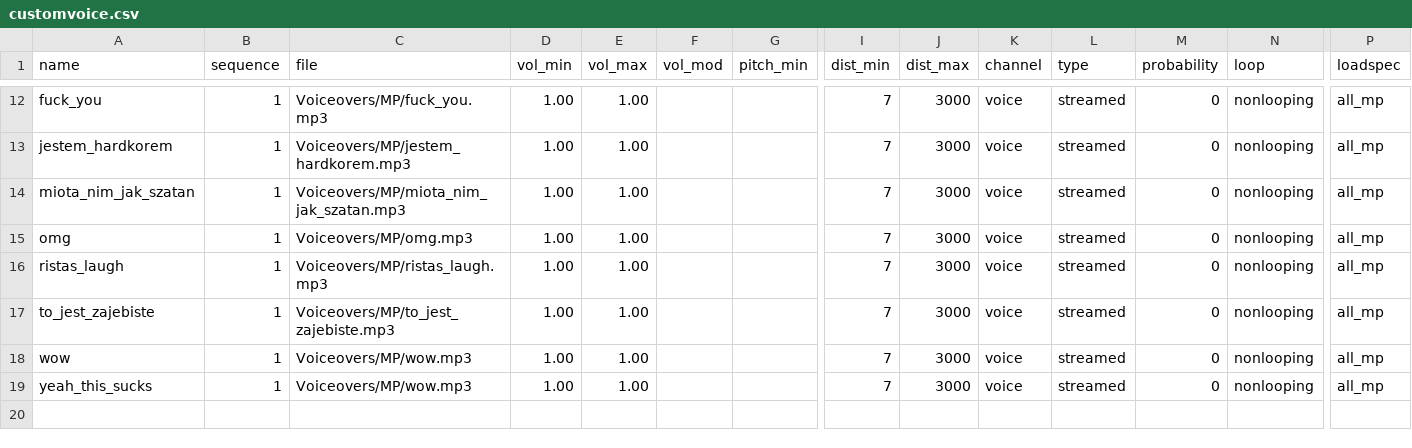
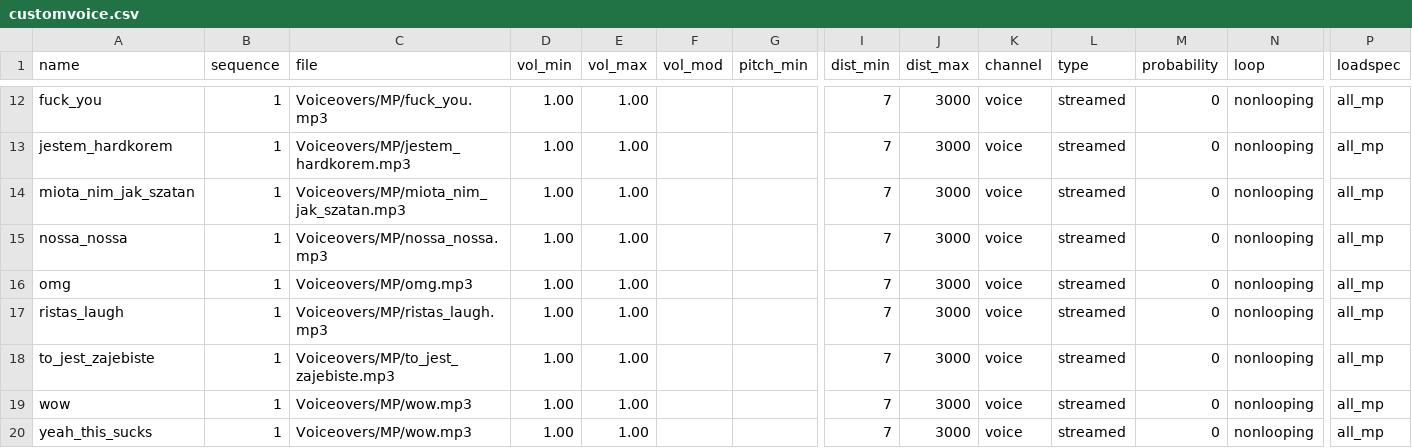
Before and after one commit to nl-squad/nl-cod2-zom-iwds, a CSV file: iwds/nl2.iwd/custom-voice/soundaliases/customvoice.csv, drawn as a sheet; only a part is shown, gaps mark what is left out; rows hold the shown columns only; the diff names each change by its address in the sheet, - before the commit and + after, or states it on an @@ line.

Commit message:
add nossa nossa voice

```diff
--- a/iwds/nl2.iwd/custom-voice/soundaliases/customvoice.csv
+++ b/iwds/nl2.iwd/custom-voice/soundaliases/customvoice.csv
+row 15: nossa_nossa | 1 | Voiceovers/MP/nossa_nossa.mp3 | 1.00 | 1.00 |  |  | 7 | 3000 | voice | streamed | 0 | nonlooping | all_mp
```
Also changed, not shown: 2 other files.
